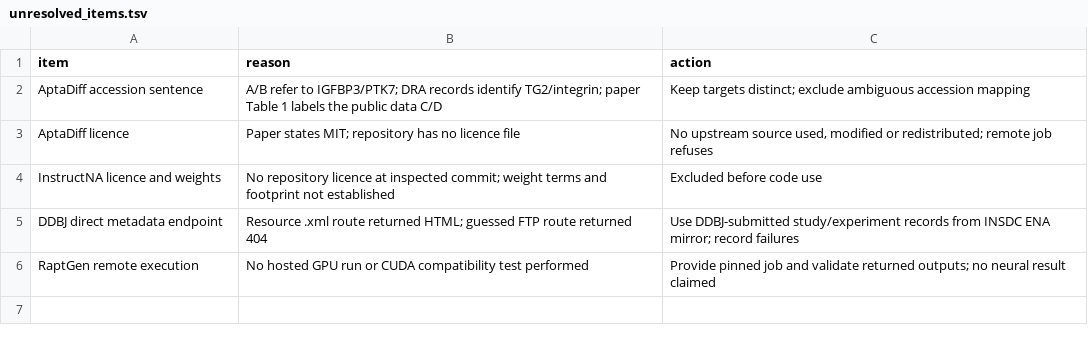
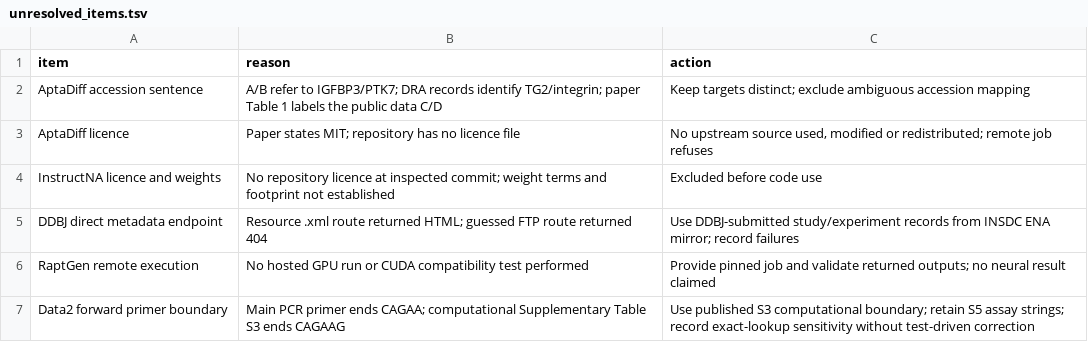
Before and after one commit to Qasim-Hussain-Code/aptamer_selex_generative_design_pipeline, a TSV file: results/unresolved_items.tsv, drawn as a sheet.

```diff
--- a/results/unresolved_items.tsv
+++ b/results/unresolved_items.tsv
@@ -6 +6,2 @@ DDBJ direct metadata endpoint	Resource .xml route returned HTML; guessed FTP rou
 RaptGen remote execution	No hosted GPU run or CUDA compatibility test performed	Provide pinned job and validate returned outputs; no neural result claimed
+Data2 forward primer boundary	Main PCR primer ends CAGAA; computational Supplementary Table S3 ends CAGAAG	Use published S3 computational boundary; retain S5 assay strings; record exact-lookup sensitivity without test-driven correction
```
Also changed, not shown: results/configuration_hash.tsv, results/gpu_jobs.tsv, 51 other files.
